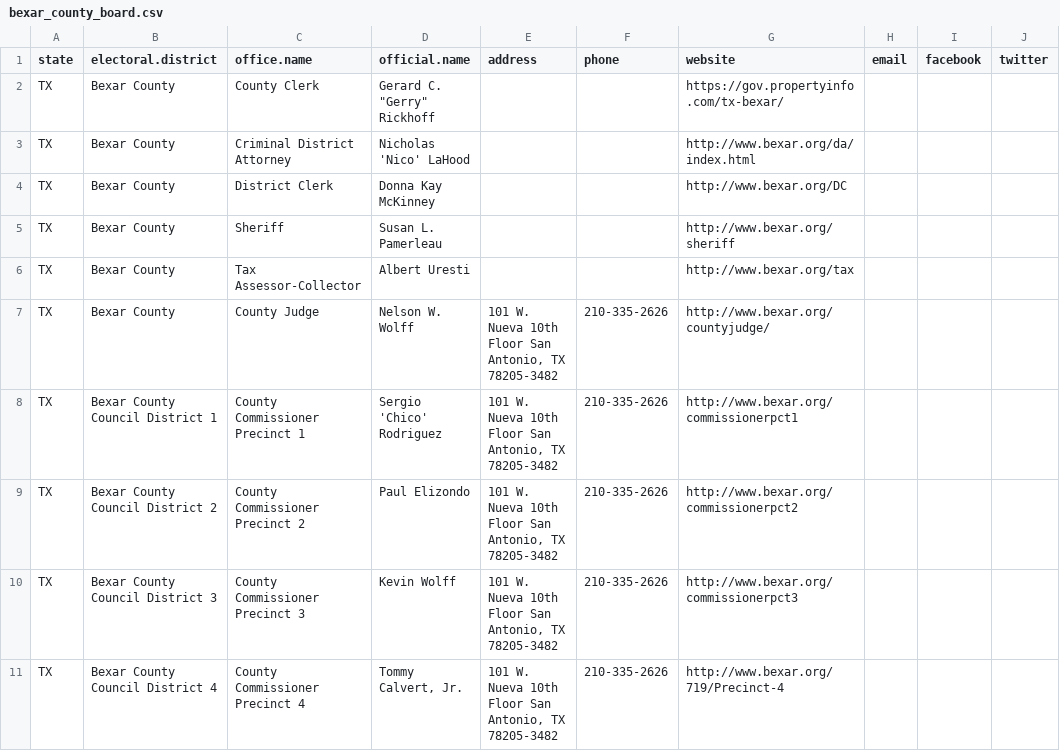
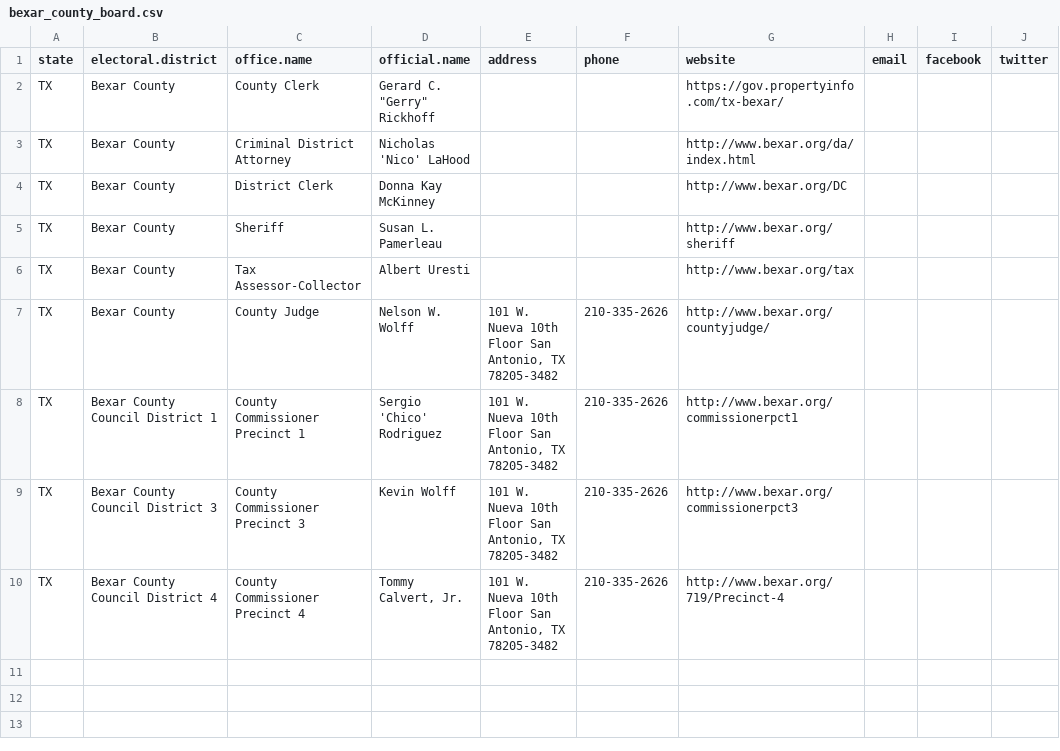
Before and after one commit to sarahberlin/county-gov-scraper, a CSV file: bexar_county_board.csv, drawn as a sheet; the diff names each change by its address in the sheet, - before the commit and + after, or states it on an @@ line.

```diff
--- a/bexar_county_board.csv
+++ b/bexar_county_board.csv
-row 9: TX | Bexar County Council District 2 | County Commissioner Precinct 2 | Paul Elizondo | 101 W. Nueva 10th Floor San Antonio, TX 78205-3482 | 210-335-2626 | http://www.bexar.org/commissionerpct2
```
Also changed, not shown: merged_file.csv, 2 other files.
